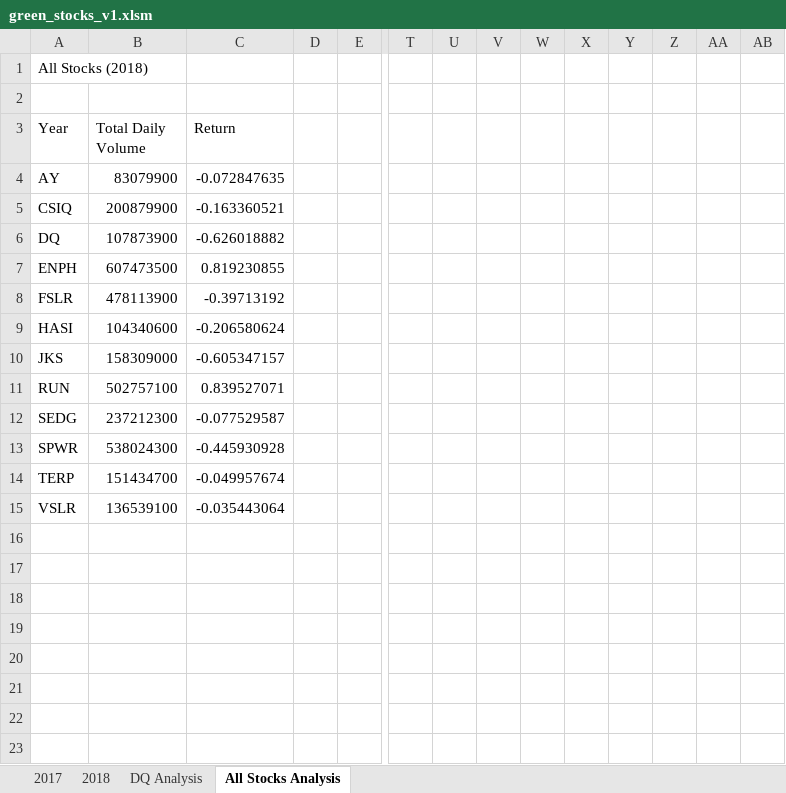
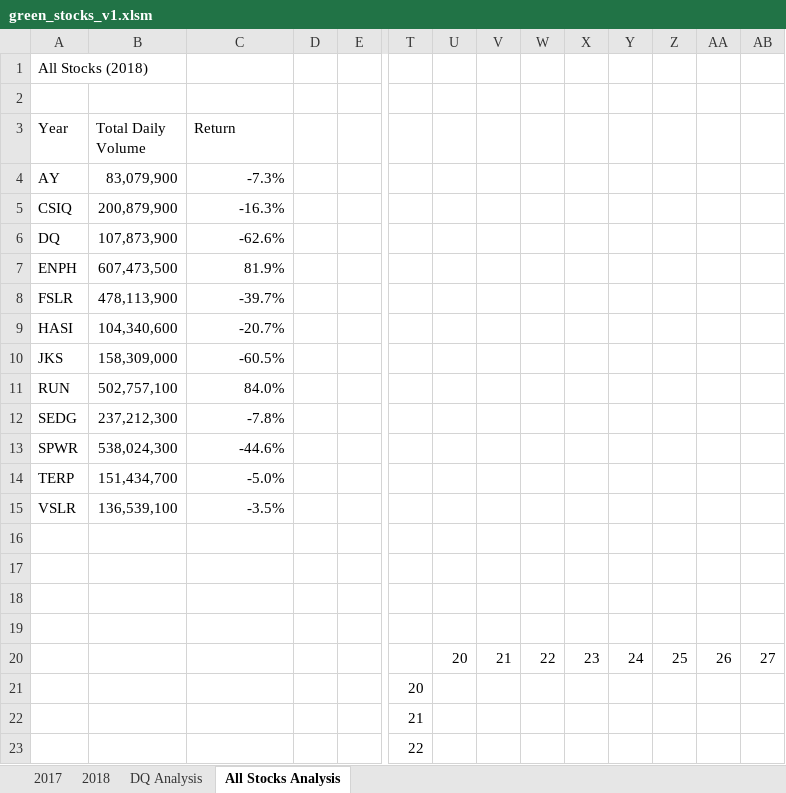
Before and after one commit to LISASHAH/stocks-analysis, an Excel workbook: green_stocks_v1.xlsm, sheet All Stocks Analysis, drawn as a sheet; only a part is shown, gaps mark what is left out; values as stored, in another font and other column widths than the file's, no cell formats; rows hold the shown columns only; the diff covers the shown part only; the diff names each change by its address in the sheet, - before the commit and + after, or states it on an @@ line.

Commit message:
Add files via upload

```diff
--- a/green_stocks_v1.xlsm (sheet All Stocks Analysis)
+++ b/green_stocks_v1.xlsm (sheet All Stocks Analysis)
-B4 (Total Daily Volume): 83079900
+B4 (Total Daily Volume): 83,079,900
-C4 (Return): -0.072847635
+C4 (Return): -7.3%
-B5 (Total Daily Volume): 200879900
+B5 (Total Daily Volume): 200,879,900
-C5 (Return): -0.163360521
+C5 (Return): -16.3%
-B6 (Total Daily Volume): 107873900
+B6 (Total Daily Volume): 107,873,900
-C6 (Return): -0.626018882
+C6 (Return): -62.6%
-B7 (Total Daily Volume): 607473500
+B7 (Total Daily Volume): 607,473,500
-C7 (Return): 0.819230855
+C7 (Return): 81.9%
-B8 (Total Daily Volume): 478113900
+B8 (Total Daily Volume): 478,113,900
-C8 (Return): -0.39713192
+C8 (Return): -39.7%
-B9 (Total Daily Volume): 104340600
+B9 (Total Daily Volume): 104,340,600
-C9 (Return): -0.206580624
+C9 (Return): -20.7%
-B10 (Total Daily Volume): 158309000
+B10 (Total Daily Volume): 158,309,000
-C10 (Return): -0.605347157
+C10 (Return): -60.5%
-B11 (Total Daily Volume): 502757100
+B11 (Total Daily Volume): 502,757,100
-C11 (Return): 0.839527071
+C11 (Return): 84.0%
-B12 (Total Daily Volume): 237212300
+B12 (Total Daily Volume): 237,212,300
-C12 (Return): -0.077529587
+C12 (Return): -7.8%
-B13 (Total Daily Volume): 538024300
+B13 (Total Daily Volume): 538,024,300
-C13 (Return): -0.445930928
+C13 (Return): -44.6%
-B14 (Total Daily Volume): 151434700
+B14 (Total Daily Volume): 151,434,700
-C14 (Return): -0.049957674
+C14 (Return): -5.0%
-B15 (Total Daily Volume): 136539100
+B15 (Total Daily Volume): 136,539,100
-C15 (Return): -0.035443064
+C15 (Return): -3.5%
+row 16: (empty)
+row 17: (empty)
+row 18: (empty)
+row 19: (empty)
+row 20:  |  |  |  |  |  | 20 | 21 | 22 | 23 | 24 | 25 | 26 | 27
+row 21:  |  |  |  |  | 20
+row 22:  |  |  |  |  | 21
+row 23:  |  |  |  |  | 22
```
Also changed, not shown: 5 added rows elsewhere in this sheet, cell formats.
